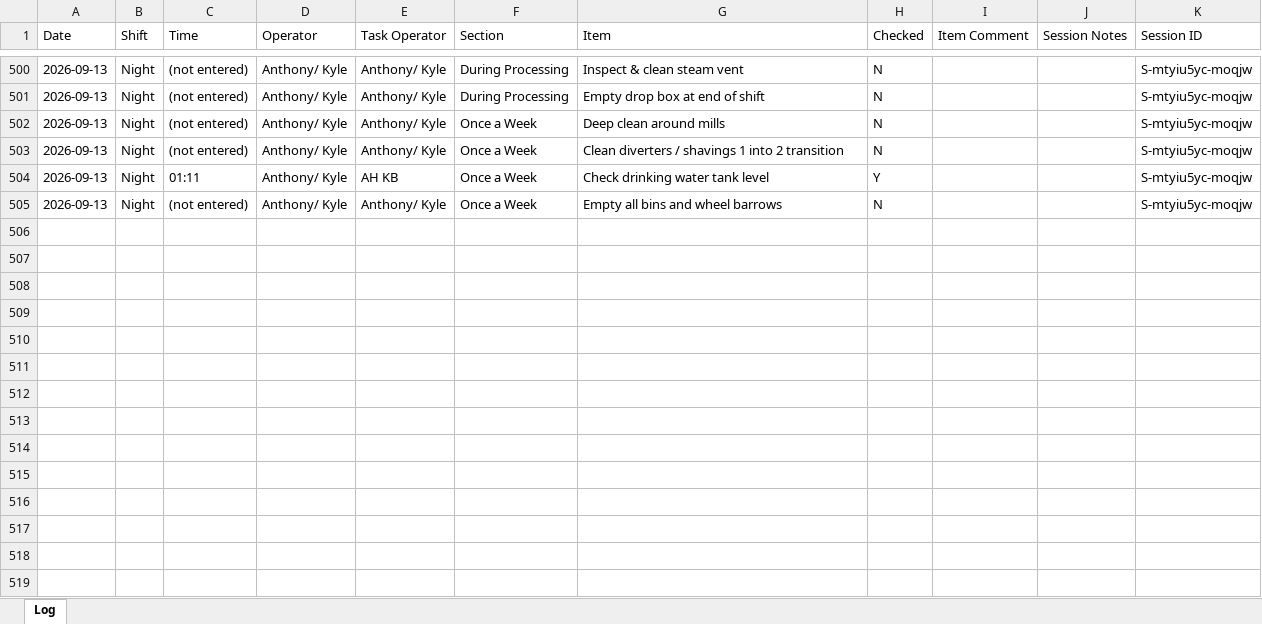
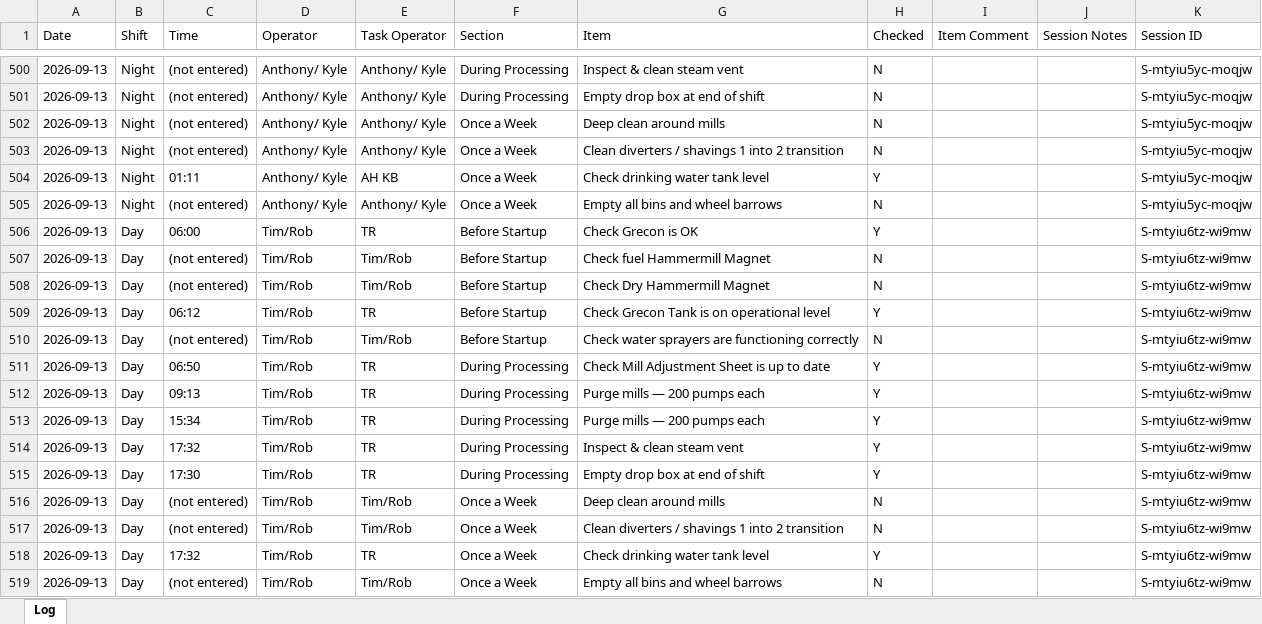
Before and after one commit to Tuan-Biomass/daily-checklist, an Excel workbook: newlog.xlsx, sheet Log, drawn as a sheet; only a part is shown, gaps mark what is left out; values as stored, in another font and other column widths than the file's, no borders; the diff names each change by its address in the sheet, - before the commit and + after, or states it on an @@ line.

Commit message:
Checklist log update 2026-09-13T07:33:14.967Z

```diff
--- a/newlog.xlsx (sheet Log)
+++ b/newlog.xlsx (sheet Log)
+row 506: 2026-09-13 | Day | 06:00 | Tim/Rob | TR | Before Startup | Check Grecon is OK | Y |  |  | S-mtyiu6tz-wi9mw
+row 507: 2026-09-13 | Day | (not entered) | Tim/Rob | Tim/Rob | Before Startup | Check fuel Hammermill Magnet | N |  |  | S-mtyiu6tz-wi9mw
+row 508: 2026-09-13 | Day | (not entered) | Tim/Rob | Tim/Rob | Before Startup | Check Dry Hammermill Magnet | N |  |  | S-mtyiu6tz-wi9mw
+row 509: 2026-09-13 | Day | 06:12 | Tim/Rob | TR | Before Startup | Check Grecon Tank is on operational level | Y |  |  | S-mtyiu6tz-wi9mw
+row 510: 2026-09-13 | Day | (not entered) | Tim/Rob | Tim/Rob | Before Startup | Check water sprayers are functioning correctly | N |  |  | S-mtyiu6tz-wi9mw
+row 511: 2026-09-13 | Day | 06:50 | Tim/Rob | TR | During Processing | Check Mill Adjustment Sheet is up to date | Y |  |  | S-mtyiu6tz-wi9mw
+row 512: 2026-09-13 | Day | 09:13 | Tim/Rob | TR | During Processing | Purge mills — 200 pumps each | Y |  |  | S-mtyiu6tz-wi9mw
+row 513: 2026-09-13 | Day | 15:34 | Tim/Rob | TR | During Processing | Purge mills — 200 pumps each | Y |  |  | S-mtyiu6tz-wi9mw
+row 514: 2026-09-13 | Day | 17:32 | Tim/Rob | TR | During Processing | Inspect & clean steam vent | Y |  |  | S-mtyiu6tz-wi9mw
+row 515: 2026-09-13 | Day | 17:30 | Tim/Rob | TR | During Processing | Empty drop box at end of shift | Y |  |  | S-mtyiu6tz-wi9mw
+row 516: 2026-09-13 | Day | (not entered) | Tim/Rob | Tim/Rob | Once a Week | Deep clean around mills | N |  |  | S-mtyiu6tz-wi9mw
+row 517: 2026-09-13 | Day | (not entered) | Tim/Rob | Tim/Rob | Once a Week | Clean diverters / shavings 1 into 2 transition | N |  |  | S-mtyiu6tz-wi9mw
+row 518: 2026-09-13 | Day | 17:32 | Tim/Rob | TR | Once a Week | Check drinking water tank level | Y |  |  | S-mtyiu6tz-wi9mw
+row 519: 2026-09-13 | Day | (not entered) | Tim/Rob | Tim/Rob | Once a Week | Empty all bins and wheel barrows | N |  |  | S-mtyiu6tz-wi9mw
```
